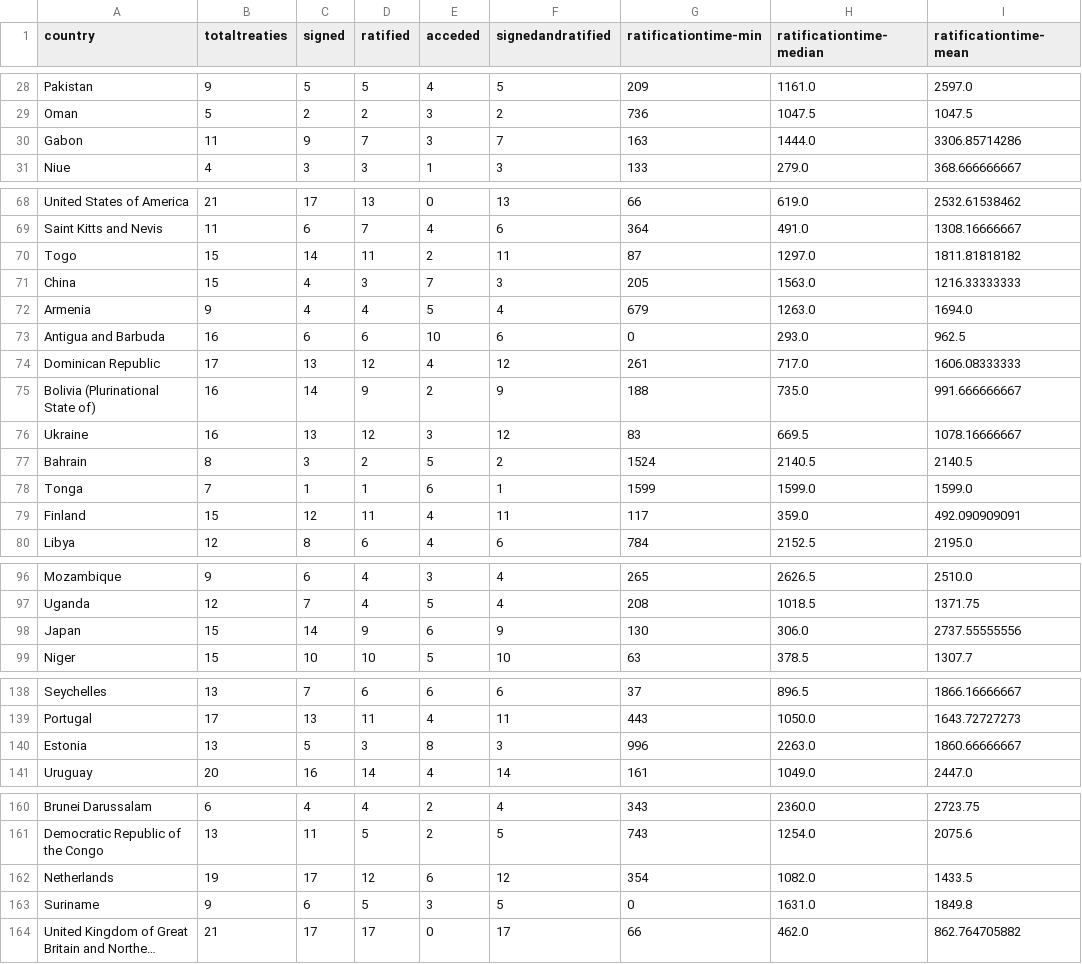
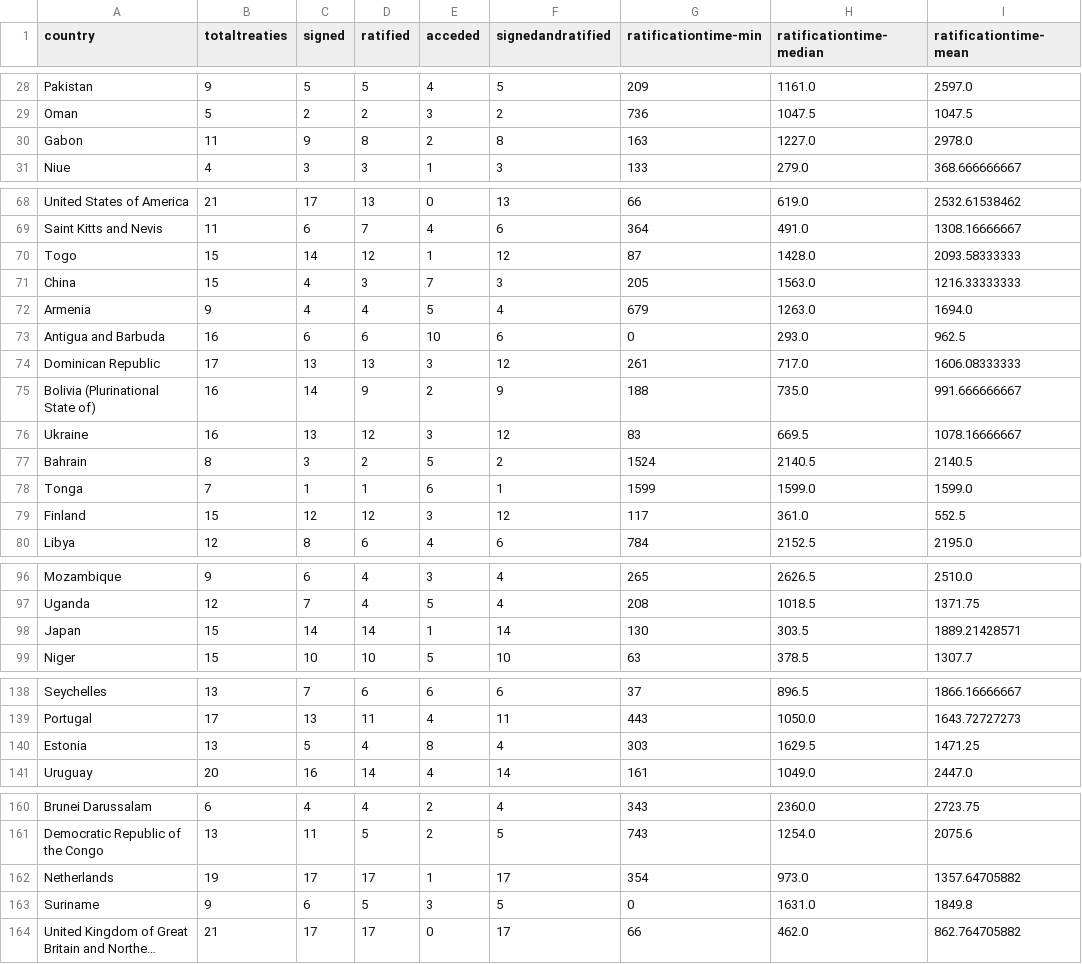
Before and after one commit to ohnemax/treatyratification, a CSV file: countrydata.csv, drawn as a sheet; only a part is shown, gaps mark what is left out; long unchanged cells end in …; the diff covers the shown part only; the diff names each change by its address in the sheet, - before the commit and + after, or states it on an @@ line.

```diff
--- a/countrydata.csv
+++ b/countrydata.csv
-D30 (ratified): 7
+D30 (ratified): 8
-E30 (acceded): 3
+E30 (acceded): 2
-F30 (signedandratified): 7
+F30 (signedandratified): 8
-H30 (ratificationtime-median): 1444.0
+H30 (ratificationtime-median): 1227.0
-I30 (ratificationtime-mean): 3306.85714286
+I30 (ratificationtime-mean): 2978.0
-D70 (ratified): 11
+D70 (ratified): 12
-E70 (acceded): 2
+E70 (acceded): 1
-F70 (signedandratified): 11
+F70 (signedandratified): 12
-H70 (ratificationtime-median): 1297.0
+H70 (ratificationtime-median): 1428.0
-I70 (ratificationtime-mean): 1811.81818182
+I70 (ratificationtime-mean): 2093.58333333
-D74 (ratified): 12
+D74 (ratified): 13
-E74 (acceded): 4
+E74 (acceded): 3
-D79 (ratified): 11
+D79 (ratified): 12
-E79 (acceded): 4
+E79 (acceded): 3
-F79 (signedandratified): 11
+F79 (signedandratified): 12
-H79 (ratificationtime-median): 359.0
+H79 (ratificationtime-median): 361.0
-I79 (ratificationtime-mean): 492.090909091
+I79 (ratificationtime-mean): 552.5
-D98 (ratified): 9
+D98 (ratified): 14
-E98 (acceded): 6
+E98 (acceded): 1
-F98 (signedandratified): 9
+F98 (signedandratified): 14
-H98 (ratificationtime-median): 306.0
+H98 (ratificationtime-median): 303.5
-I98 (ratificationtime-mean): 2737.55555556
+I98 (ratificationtime-mean): 1889.21428571
-D140 (ratified): 3
+D140 (ratified): 4
-F140 (signedandratified): 3
+F140 (signedandratified): 4
-G140 (ratificationtime-min): 996
+G140 (ratificationtime-min): 303
-H140 (ratificationtime-median): 2263.0
+H140 (ratificationtime-median): 1629.5
-I140 (ratificationtime-mean): 1860.66666667
+I140 (ratificationtime-mean): 1471.25
-D162 (ratified): 12
+D162 (ratified): 17
-E162 (acceded): 6
+E162 (acceded): 1
-F162 (signedandratified): 12
+F162 (signedandratified): 17
-H162 (ratificationtime-median): 1082.0
+H162 (ratificationtime-median): 973.0
-I162 (ratificationtime-mean): 1433.5
+I162 (ratificationtime-mean): 1357.64705882
```
Also changed, not shown: 23 edited cells elsewhere in this file, countrytreatydata.csv, 2 other files.
